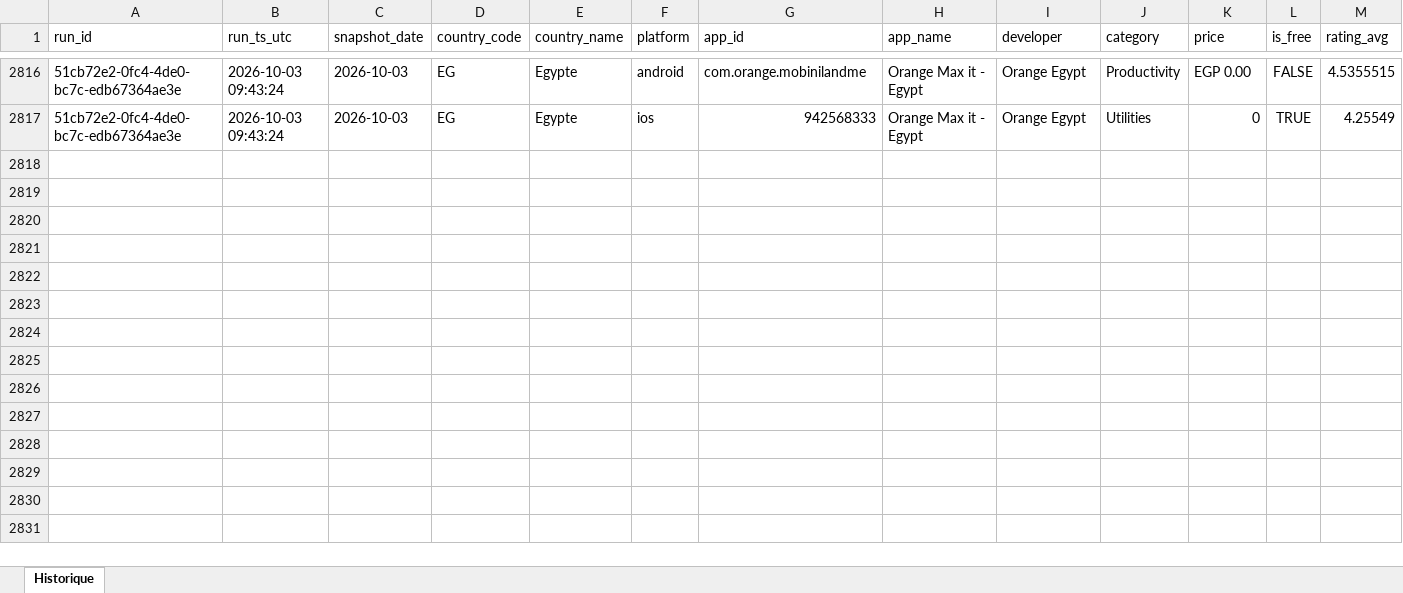
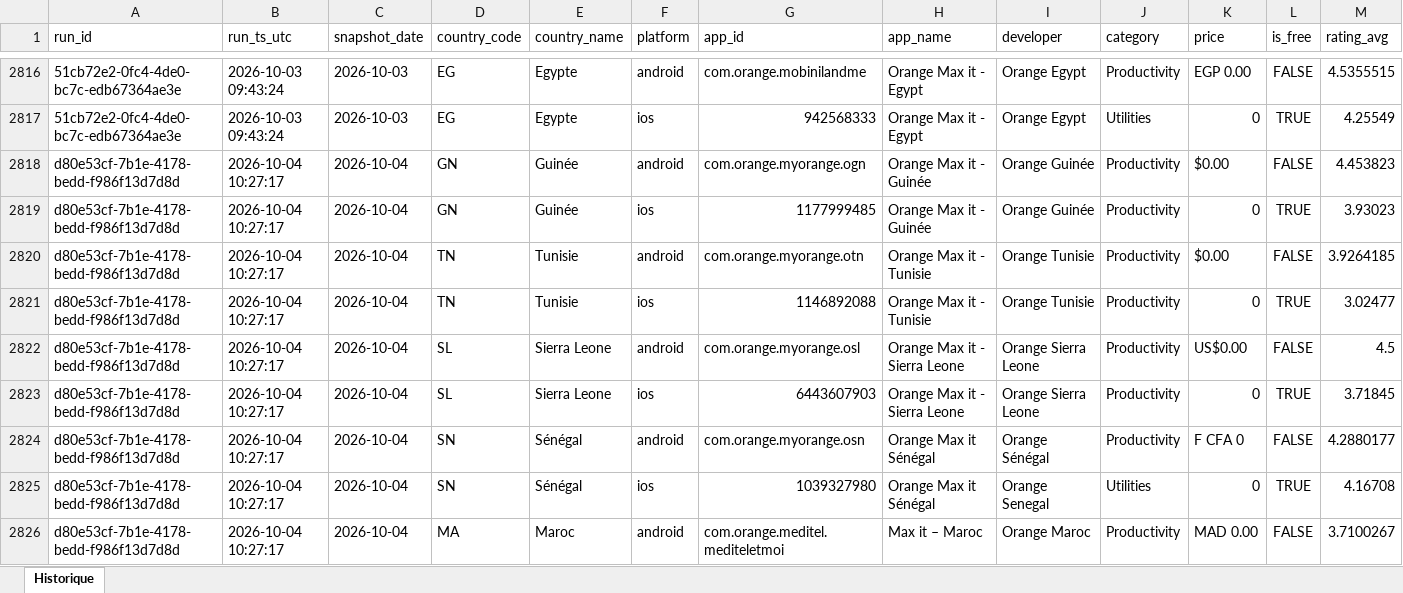
Before and after one commit to pdroquemaurel-stack/maxit-store-tracker, an Excel workbook: maxit_store_history.xlsx, sheet Historique, drawn as a sheet; only a part is shown, gaps mark what is left out; values as stored, in another font and other column widths than the file's, no borders; rows hold the shown columns only; the diff covers the shown part only; the diff names each change by its address in the sheet, - before the commit and + after, or states it on an @@ line.

```diff
--- a/maxit_store_history.xlsx (sheet Historique)
+++ b/maxit_store_history.xlsx (sheet Historique)
+row 2818: d80e53cf-7b1e-4178-bedd-f986f13d7d8d | 2026-10-04 10:27:17 | 2026-10-04 | GN | Guinée | android | com.orange.myorange.ogn | Orange Max it - Guinée | Orange Guinée | Productivity | $0.00 | FALSE | 4.453823
+row 2819: d80e53cf-7b1e-4178-bedd-f986f13d7d8d | 2026-10-04 10:27:17 | 2026-10-04 | GN | Guinée | ios | 1177999485 | Orange Max it - Guinée | Orange Guinée | Productivity | 0 | TRUE | 3.93023
+row 2820: d80e53cf-7b1e-4178-bedd-f986f13d7d8d | 2026-10-04 10:27:17 | 2026-10-04 | TN | Tunisie | android | com.orange.myorange.otn | Orange Max it - Tunisie | Orange Tunisie | Productivity | $0.00 | FALSE | 3.9264185
+row 2821: d80e53cf-7b1e-4178-bedd-f986f13d7d8d | 2026-10-04 10:27:17 | 2026-10-04 | TN | Tunisie | ios | 1146892088 | Orange Max it - Tunisie | Orange Tunisie | Productivity | 0 | TRUE | 3.02477
+row 2822: d80e53cf-7b1e-4178-bedd-f986f13d7d8d | 2026-10-04 10:27:17 | 2026-10-04 | SL | Sierra Leone | android | com.orange.myorange.osl | Orange Max it - Sierra Leone | Orange Sierra Leone | Productivity | US$0.00 | FALSE | 4.5
+row 2823: d80e53cf-7b1e-4178-bedd-f986f13d7d8d | 2026-10-04 10:27:17 | 2026-10-04 | SL | Sierra Leone | ios | 6443607903 | Orange Max it - Sierra Leone | Orange Sierra Leone | Productivity | 0 | TRUE | 3.71845
+row 2824: d80e53cf-7b1e-4178-bedd-f986f13d7d8d | 2026-10-04 10:27:17 | 2026-10-04 | SN | Sénégal | android | com.orange.myorange.osn | Orange Max it Sénégal | Orange Sénégal | Productivity | F CFA 0 | FALSE | 4.2880177
+row 2825: d80e53cf-7b1e-4178-bedd-f986f13d7d8d | 2026-10-04 10:27:17 | 2026-10-04 | SN | Sénégal | ios | 1039327980 | Orange Max it Sénégal | Orange Senegal | Utilities | 0 | TRUE | 4.16708
+row 2826: d80e53cf-7b1e-4178-bedd-f986f13d7d8d | 2026-10-04 10:27:17 | 2026-10-04 | MA | Maroc | android | com.orange.meditel.mediteletmoi | Max it – Maroc | Orange Maroc | Productivity | MAD 0.00 | FALSE | 3.7100267
```
Also changed, not shown: 23 added rows elsewhere in this sheet.
